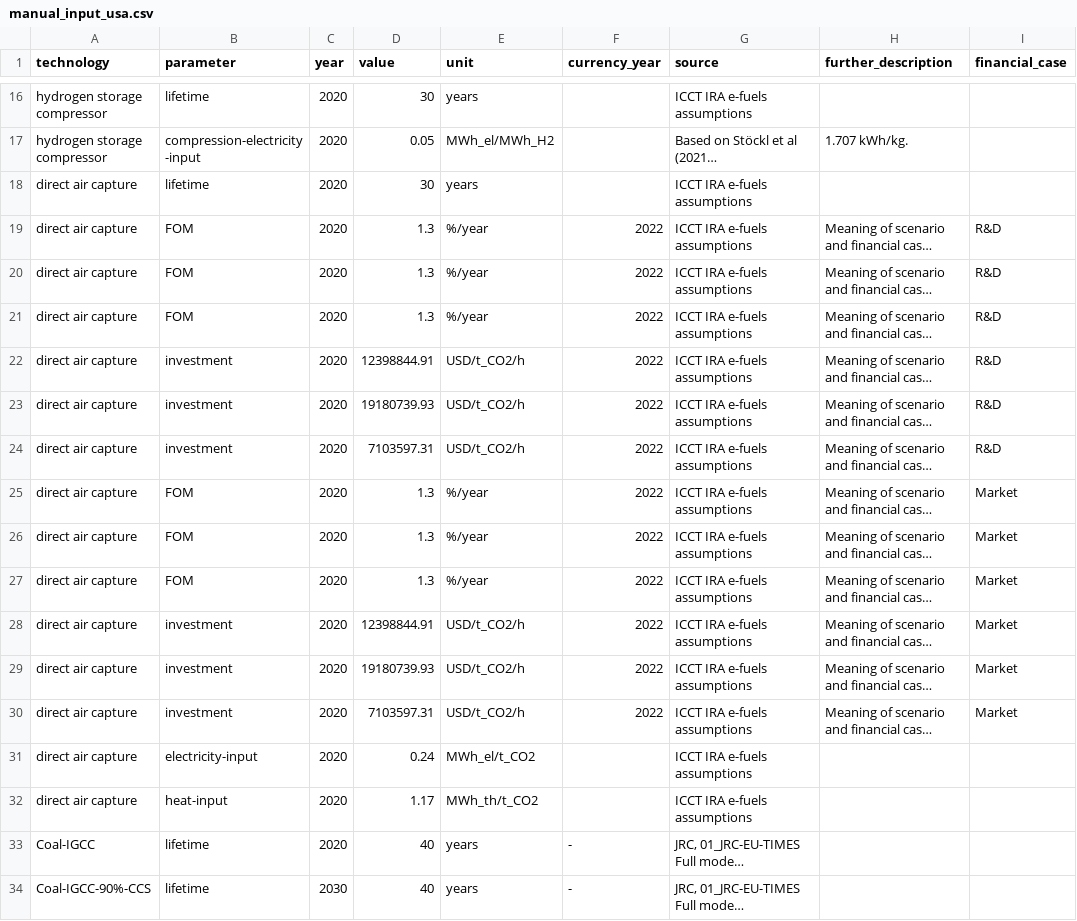
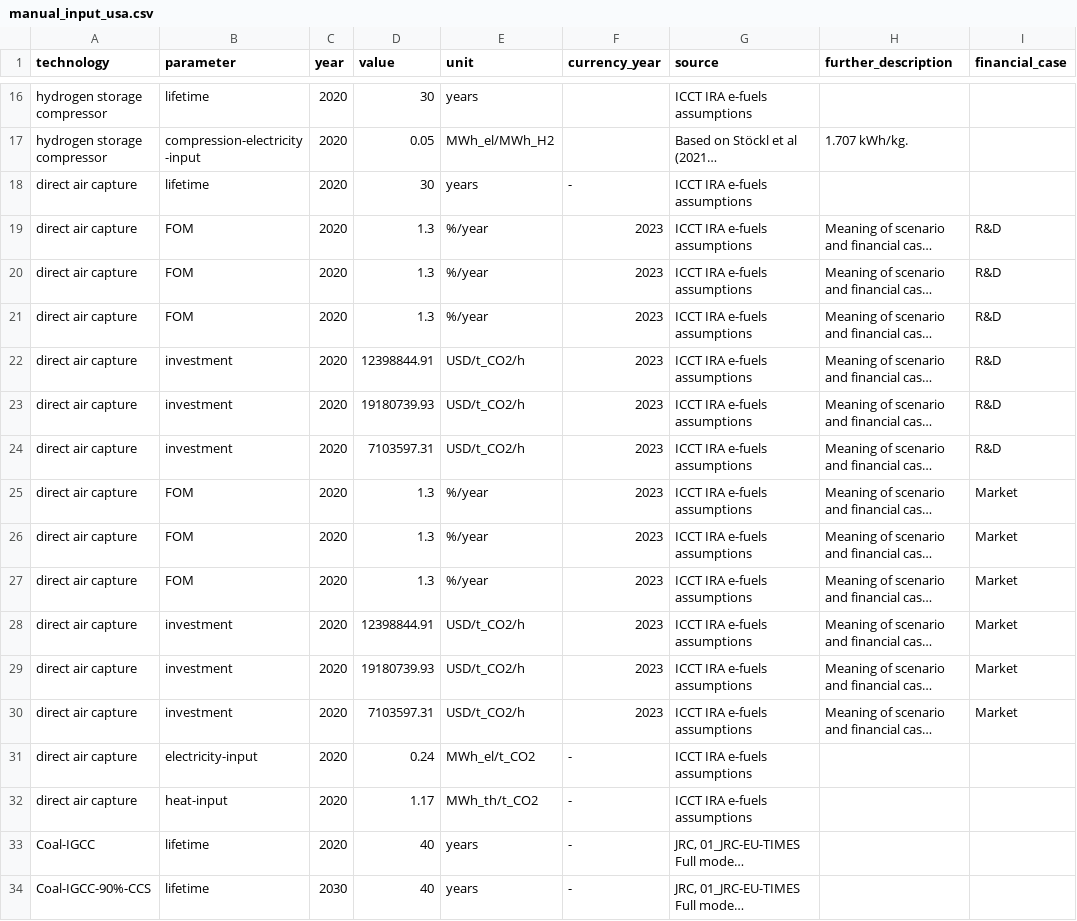
Before and after one commit to PyPSA/technology-data, a CSV file: inputs/US/manual_input_usa.csv, drawn as a sheet; only a part is shown, gaps mark what is left out; long unchanged cells end in …; the diff names each change by its address in the sheet, - before the commit and + after, or states it on an @@ line.

Commit message:
fix currency year for DAC as from source

```diff
--- a/inputs/US/manual_input_usa.csv
+++ b/inputs/US/manual_input_usa.csv
-F18 (currency_year): (empty)
+F18 (currency_year): -
-F19:F30 (currency_year): 2022
+F19:F30 (currency_year): 2023
-F31:F32 (currency_year): (empty)
+F31:F32 (currency_year): -
```
Also changed, not shown: 7 other files.
